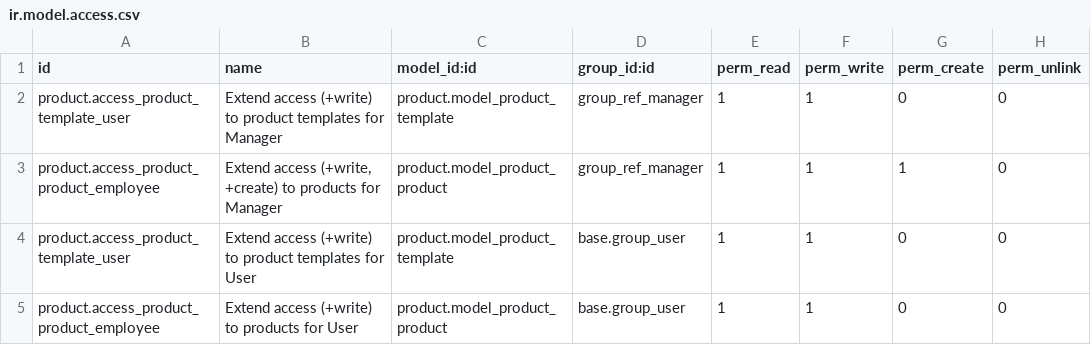
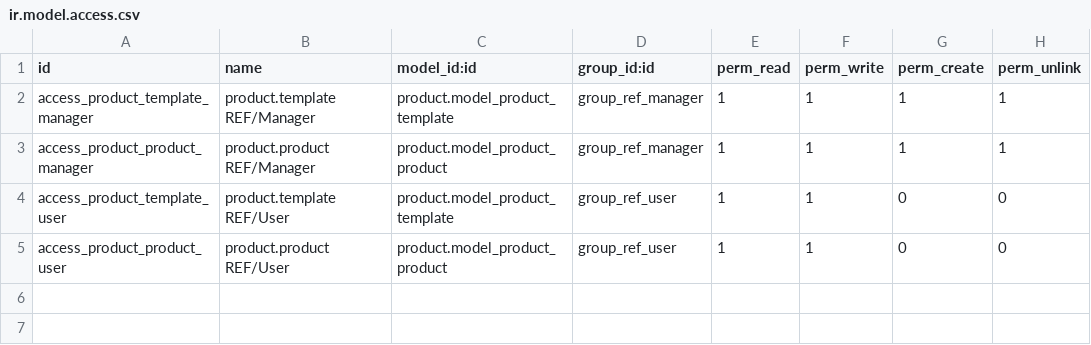
Before and after one commit to decgroupe/odoo-addons-dec, a CSV file: product_reference_management/security/ir.model.access.csv, drawn as a sheet.

Commit message:
[MIG] product_reference_management: Migration to 18.0

```diff
--- a/product_reference_management/security/ir.model.access.csv
+++ b/product_reference_management/security/ir.model.access.csv
@@ -1,5 +1,5 @@
 id,name,model_id:id,group_id:id,perm_read,perm_write,perm_create,perm_unlink
-product.access_product_template_user,Extend access (+write) to product templates for Manager,product.model_product_template,group_ref_manager,1,1,0,0
-product.access_product_product_employee,"Extend access (+write, +create) to products for Manager",product.model_product_product,group_ref_manager,1,1,1,0
-product.access_product_template_user,Extend access (+write) to product templates for User,product.model_product_template,base.group_user,1,1,0,0
-product.access_product_product_employee,Extend access (+write) to products for User,product.model_product_product,base.group_user,1,1,0,0
+access_product_template_manager,product.template REF/Manager,product.model_product_template,group_ref_manager,1,1,1,1
+access_product_product_manager,product.product REF/Manager,product.model_product_product,group_ref_manager,1,1,1,1
+access_product_template_user,product.template REF/User,product.model_product_template,group_ref_user,1,1,0,0
+access_product_product_user,product.product REF/User,product.model_product_product,group_ref_user,1,1,0,0
```
Also changed, not shown: 16 other files.
